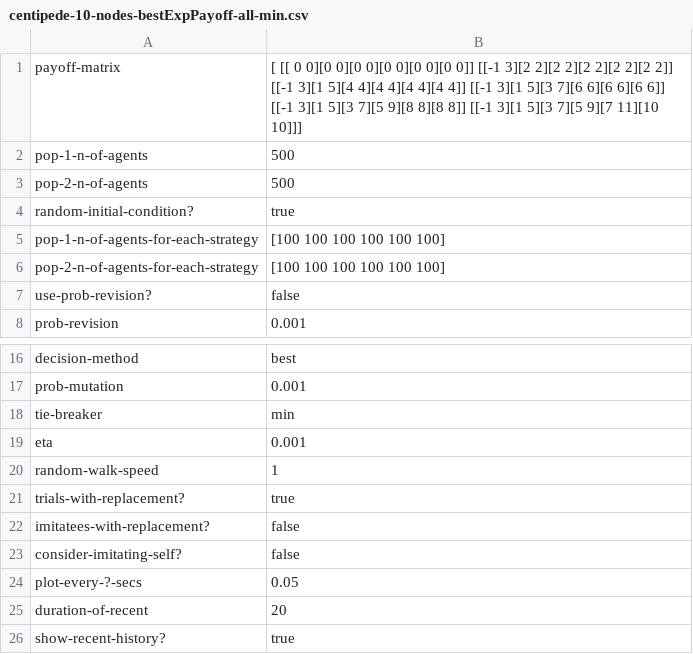
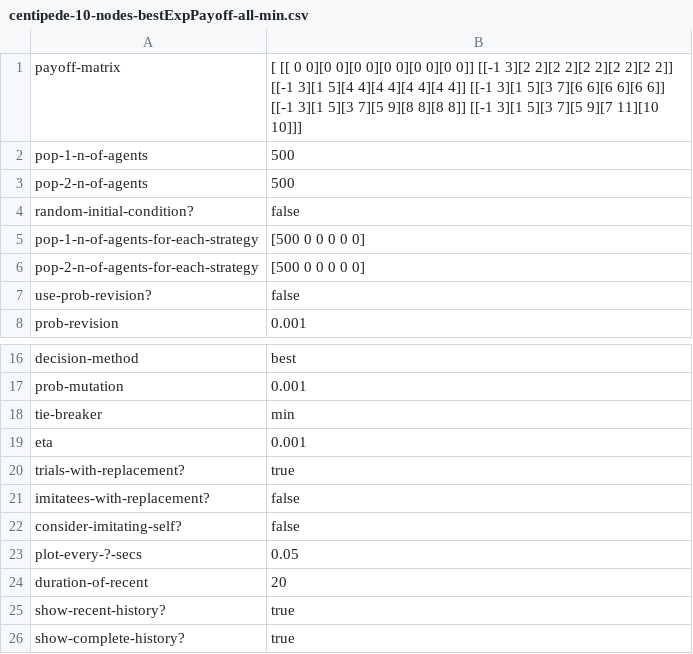
Before and after one commit to luis-r-izquierdo/abed-2pop, a CSV file: parameter-files/centipede-10-nodes-bestExpPayoff-all-min.csv, drawn as a sheet; only a part is shown, gaps mark what is left out; the shorter side is filled out with more unchanged rows.

Commit message:
fix random-walk tie breaker
- change how often pop-x-advance-random-walk is called
- remove random-walk-speed from interface
- the choice probability for strategy j is now proportional to how many
times in the record that strategy got the optimal payoff (relevant for
imitative protocols)

```diff
--- a/parameter-files/centipede-10-nodes-bestExpPayoff-all-min.csv
+++ b/parameter-files/centipede-10-nodes-bestExpPayoff-all-min.csv
@@ -3,5 +3,5 @@ pop-1-n-of-agents,500
 pop-2-n-of-agents,500
-random-initial-condition?,true
-pop-1-n-of-agents-for-each-strategy,"[100 100 100 100 100 100]"
-pop-2-n-of-agents-for-each-strategy,"[100 100 100 100 100 100]"
+random-initial-condition?,false
+pop-1-n-of-agents-for-each-strategy,"[500 0 0 0 0 0]"
+pop-2-n-of-agents-for-each-strategy,"[500 0 0 0 0 0]"
 use-prob-revision?,false
@@ -19,3 +19,2 @@ tie-breaker,"min"
 eta,0.001
-random-walk-speed,1
 trials-with-replacement?,true
```
Also changed, not shown: parameter-files/centipede-10-nodes-best-complete-matching.csv, parameter-files/centipede-10-nodes-sampleBR-min.csv, 4 other files.
